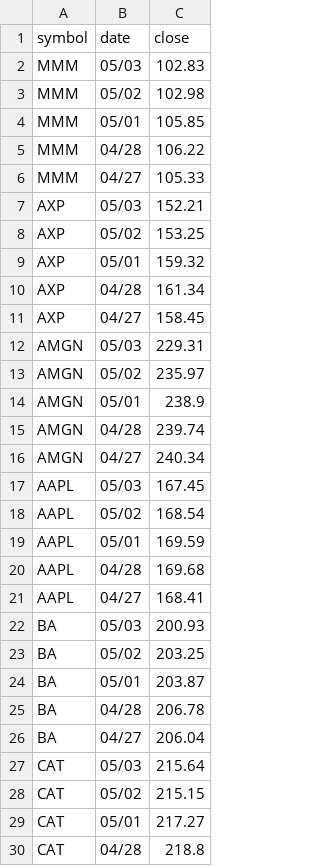
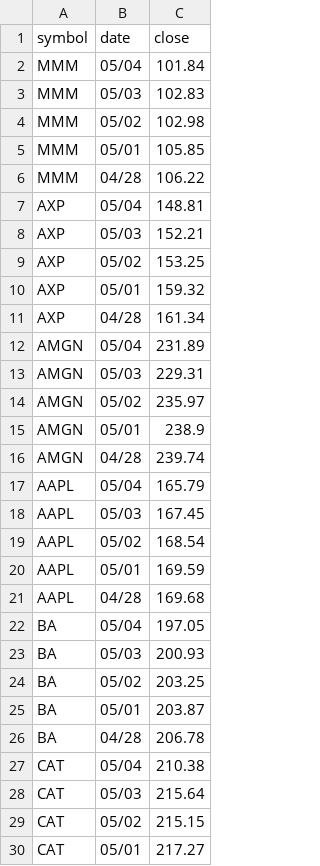
Before and after one commit to edoconnor/pierpoint, a CSV file: dow.csv, drawn as a sheet; only a part is shown; the shorter side is filled out with more unchanged rows; removed rows and columns are numbered as before the commit, all else as after; the diff covers the shown part only; the diff names each change by its address in the sheet, - before the commit and + after, or states it on an @@ line.

```diff
--- a/dow.csv
+++ b/dow.csv
+row 2: MMM | 05/04 | 101.84
-row 6: MMM | 04/27 | 105.33
+row 7: AXP | 05/04 | 148.81
-row 11: AXP | 04/27 | 158.45
+row 12: AMGN | 05/04 | 231.89
-row 16: AMGN | 04/27 | 240.34
+row 17: AAPL | 05/04 | 165.79
-row 21: AAPL | 04/27 | 168.41
+row 22: BA | 05/04 | 197.05
-row 26: BA | 04/27 | 206.04
+row 27: CAT | 05/04 | 210.38
```
Also changed, not shown: 24 added rows and 25 removed rows elsewhere in this file, 1 other file.
